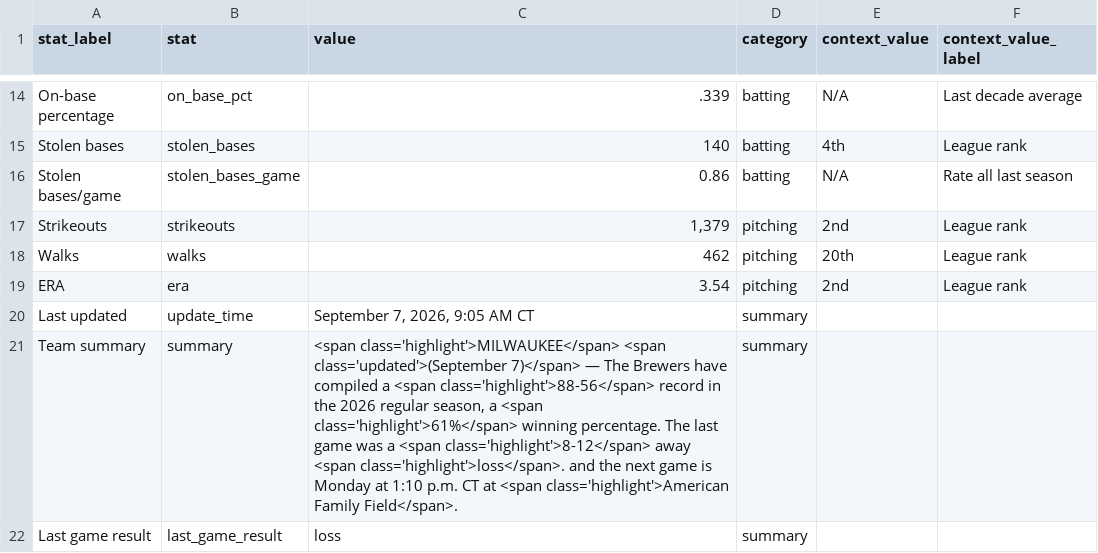
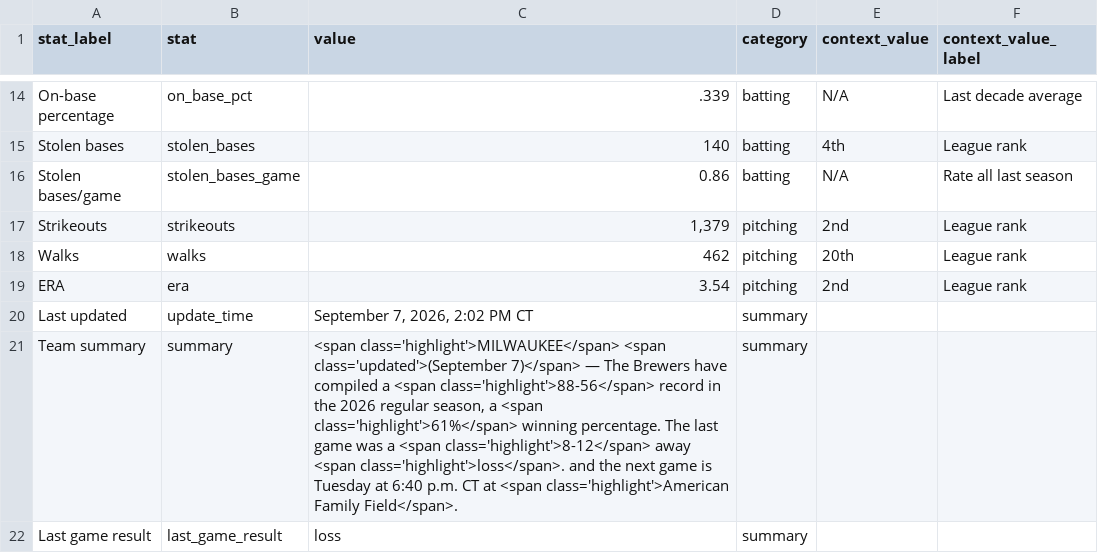
Before and after one commit to twallac10/mkebrewers-bot, a CSV file: data/standings/season_summary_latest.csv, drawn as a sheet; only a part is shown, gaps mark what is left out.

```diff
--- a/data/standings/season_summary_latest.csv
+++ b/data/standings/season_summary_latest.csv
@@ -19,4 +19,4 @@ Walks,walks,462,pitching,20th,League rank
 ERA,era,3.54,pitching,2nd,League rank
-Last updated,update_time,"September 7, 2026, 9:05 AM CT",summary,,
-Team summary,summary,"<span class='highlight'>MILWAUKEE</span> <span class='updated'>(September 7)</span> — The Brewers have compiled a <span class='highlight'>88-56</span> record in the 2026 regular season, a <span class='highlight'>61%</span> winning percentage.  The last game was a <span class='highlight'>8-12</span> away <span class='highlight'>loss</span>. and the next game is Monday at 1:10 p.m. CT at <span class='highlight'>American Family Field</span>.",summary,,
+Last updated,update_time,"September 7, 2026, 2:02 PM CT",summary,,
+Team summary,summary,"<span class='highlight'>MILWAUKEE</span> <span class='updated'>(September 7)</span> — The Brewers have compiled a <span class='highlight'>88-56</span> record in the 2026 regular season, a <span class='highlight'>61%</span> winning percentage.  The last game was a <span class='highlight'>8-12</span> away <span class='highlight'>loss</span>. and the next game is Tuesday at 6:40 p.m. CT at <span class='highlight'>American Family Field</span>.",summary,,
 Last game result,last_game_result,loss,summary,,
```
Also changed, not shown: data/roster/brewers_roster_current.csv, data/roster/brewers_transactions_current.csv, 25 other files.
